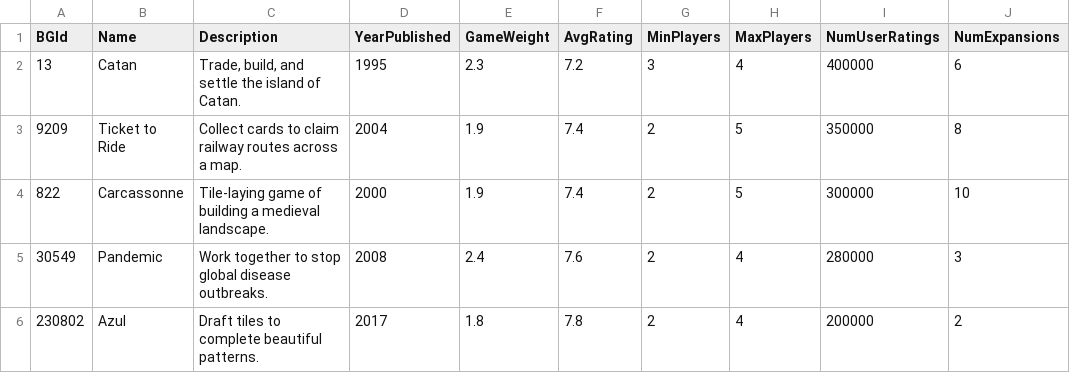
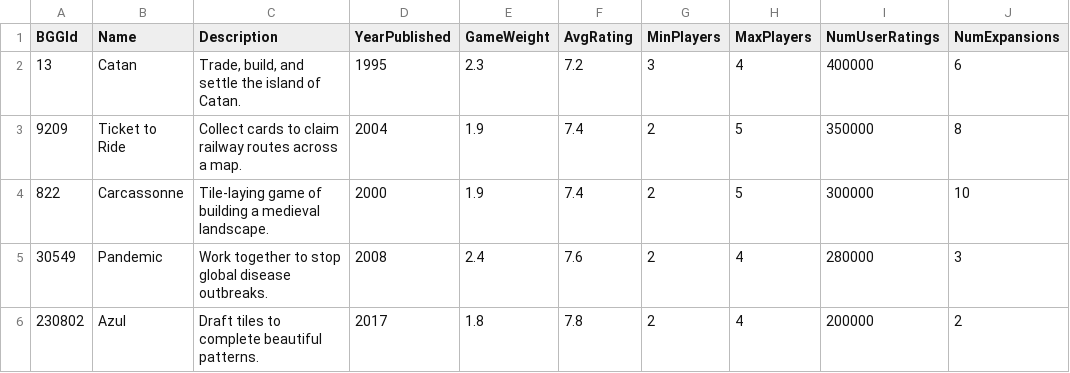
Before and after one commit to zGarryxx/JuegosRankings, a CSV file: games_seed.csv, drawn as a sheet; only a part is shown; the diff names each change by its address in the sheet, - before the commit and + after, or states it on an @@ line.

```diff
--- a/games_seed.csv
+++ b/games_seed.csv
-A1: BGId
+A1: BGGId
```
Also changed, not shown: 3 other files.
